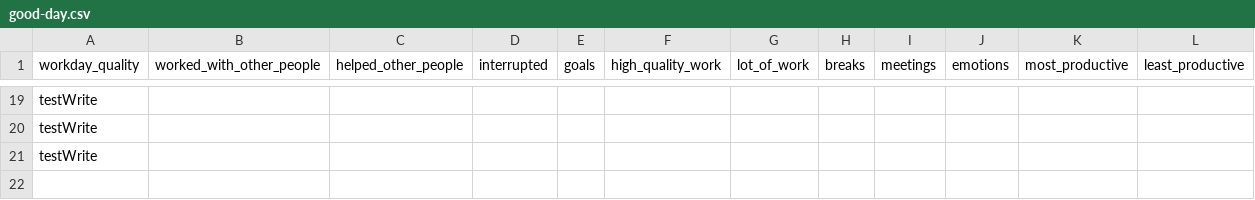
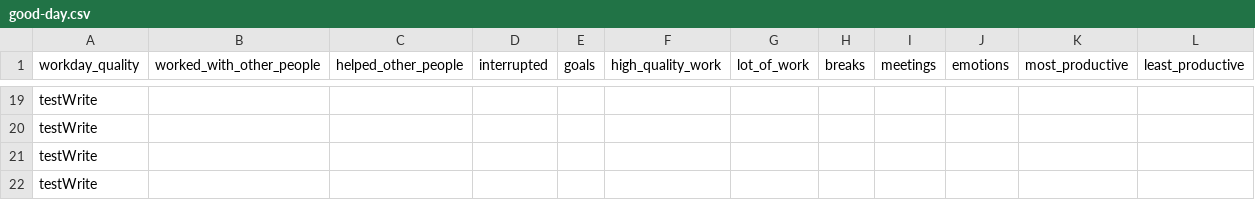
Before and after one commit to githubocto/good-day-demo, a CSV file: good-day.csv, drawn as a sheet; only a part is shown, gaps mark what is left out.

Commit message:
Good Day update

```diff
--- a/good-day.csv
+++ b/good-day.csv
@@ -21 +21,2 @@ testWrite
 testWrite
+testWrite
```
